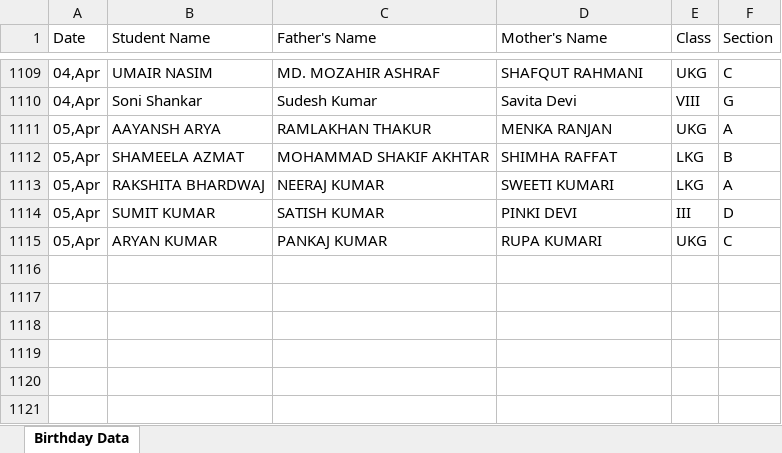
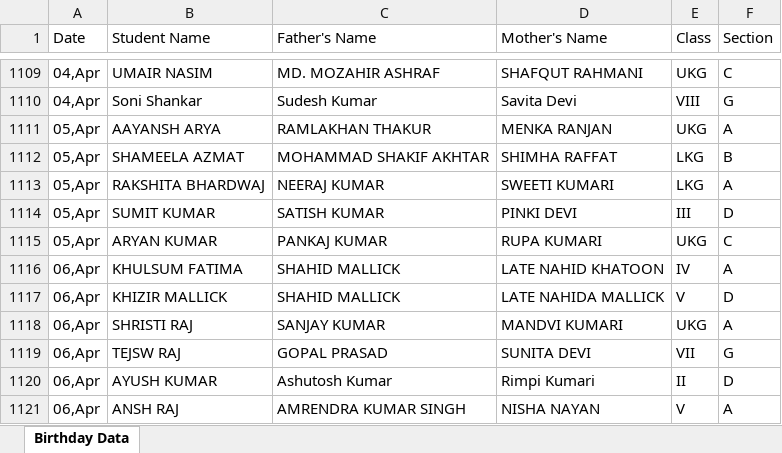
Before and after one commit to pranavsharma-io/HTML, an Excel workbook: Birthday Data Master.xlsx, sheet Birthday Data, drawn as a sheet; only a part is shown, gaps mark what is left out; values as stored, in another font and other column widths than the file's, no borders; the diff names each change by its address in the sheet, - before the commit and + after, or states it on an @@ line.

Commit message:
Automated data scrape and format for 2026-04-03

```diff
--- a/Birthday Data Master.xlsx (sheet Birthday Data)
+++ b/Birthday Data Master.xlsx (sheet Birthday Data)
+row 1116: 06,Apr | KHULSUM FATIMA | SHAHID MALLICK | LATE NAHID KHATOON | IV | A
+row 1117: 06,Apr | KHIZIR MALLICK | SHAHID MALLICK | LATE NAHIDA MALLICK | V | D
+row 1118: 06,Apr | SHRISTI RAJ | SANJAY KUMAR | MANDVI KUMARI | UKG | A
+row 1119: 06,Apr | TEJSW RAJ | GOPAL PRASAD | SUNITA DEVI | VII | G
+row 1120: 06,Apr | AYUSH KUMAR | Ashutosh Kumar | Rimpi Kumari | II | D
+row 1121: 06,Apr | ANSH RAJ | AMRENDRA KUMAR SINGH | NISHA NAYAN | V | A
```
Also changed, not shown: 2 other files.
